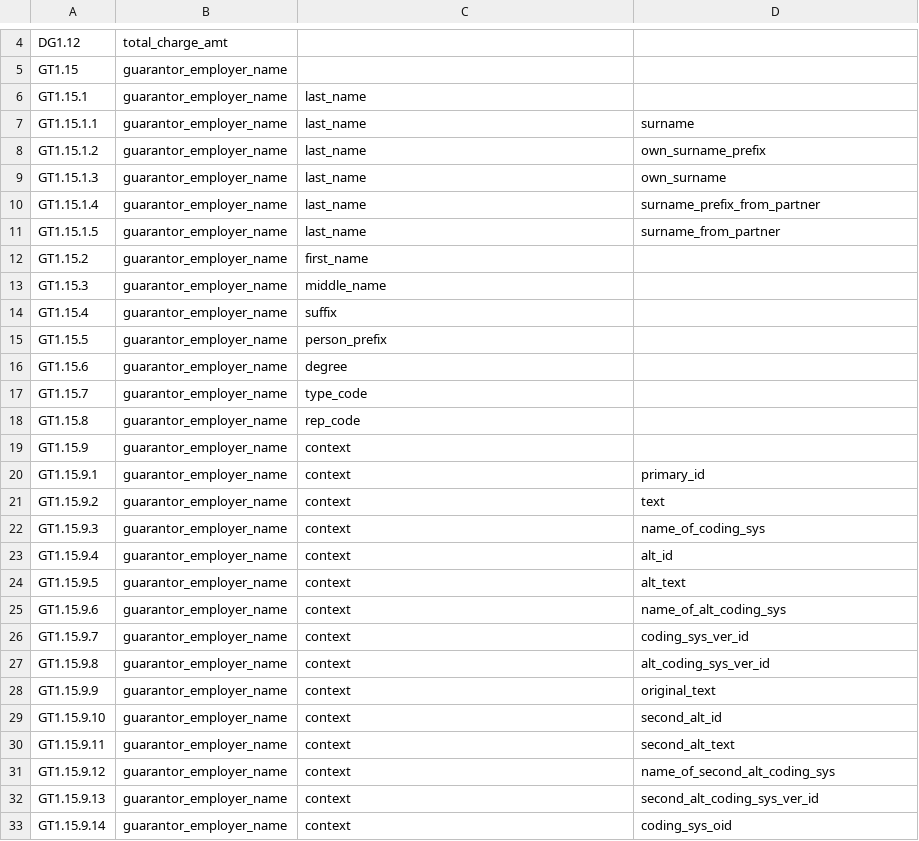
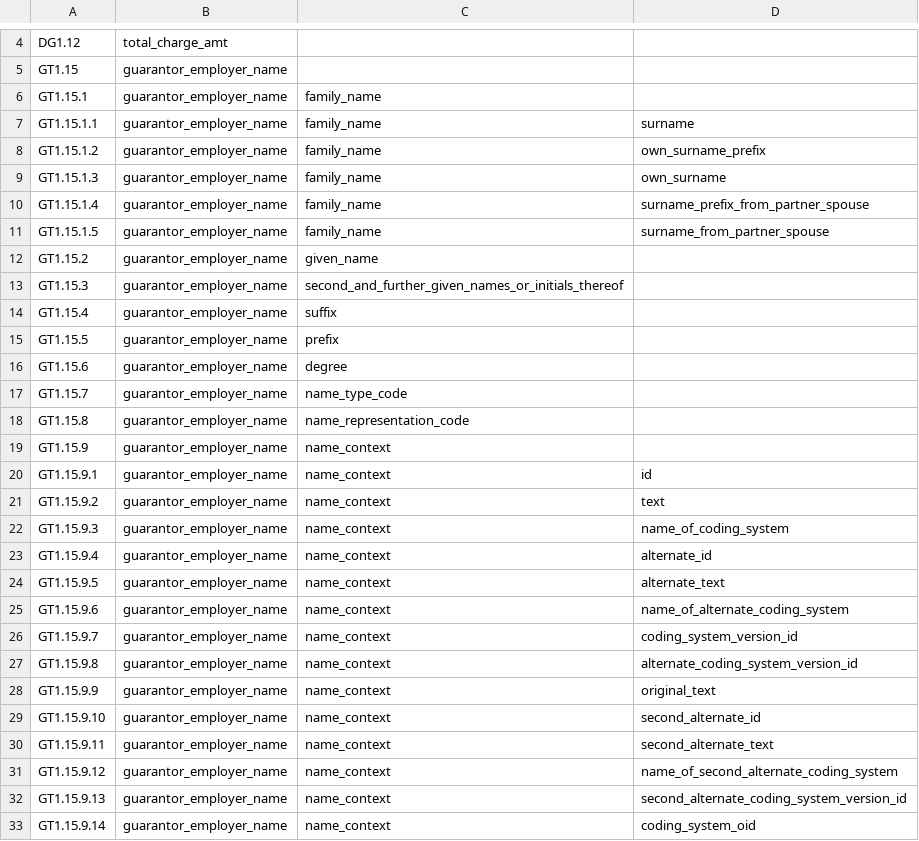
Before and after one commit to djonnadula/CDM-HL7, a CSV file: cdm-scripts/templates/hl7MapMEDITECH5.csv, drawn as a sheet; only a part is shown, gaps mark what is left out; the diff covers the shown part only.

Commit message:
Updating Meditech templates, removing duplicates from segments

```diff
--- a/cdm-scripts/templates/hl7MapMEDITECH5.csv
+++ b/cdm-scripts/templates/hl7MapMEDITECH5.csv
@@ -5,29 +5,29 @@ DG1.12,total_charge_amt,,
 GT1.15,guarantor_employer_name,,
-GT1.15.1,guarantor_employer_name,last_name,
-GT1.15.1.1,guarantor_employer_name,last_name,surname
-GT1.15.1.2,guarantor_employer_name,last_name,own_surname_prefix
-GT1.15.1.3,guarantor_employer_name,last_name,own_surname
-GT1.15.1.4,guarantor_employer_name,last_name,surname_prefix_from_partner
-GT1.15.1.5,guarantor_employer_name,last_name,surname_from_partner
-GT1.15.2,guarantor_employer_name,first_name,
-GT1.15.3,guarantor_employer_name,middle_name,
+GT1.15.1,guarantor_employer_name,family_name,
+GT1.15.1.1,guarantor_employer_name,family_name,surname
+GT1.15.1.2,guarantor_employer_name,family_name,own_surname_prefix
+GT1.15.1.3,guarantor_employer_name,family_name,own_surname
+GT1.15.1.4,guarantor_employer_name,family_name,surname_prefix_from_partner_spouse
+GT1.15.1.5,guarantor_employer_name,family_name,surname_from_partner_spouse
+GT1.15.2,guarantor_employer_name,given_name,
+GT1.15.3,guarantor_employer_name,second_and_further_given_names_or_initials_thereof,
 GT1.15.4,guarantor_employer_name,suffix,
-GT1.15.5,guarantor_employer_name,person_prefix,
+GT1.15.5,guarantor_employer_name,prefix,
 GT1.15.6,guarantor_employer_name,degree,
-GT1.15.7,guarantor_employer_name,type_code,
-GT1.15.8,guarantor_employer_name,rep_code,
-GT1.15.9,guarantor_employer_name,context,
-GT1.15.9.1,guarantor_employer_name,context,primary_id
-GT1.15.9.2,guarantor_employer_name,context,text
-GT1.15.9.3,guarantor_employer_name,context,name_of_coding_sys
-GT1.15.9.4,guarantor_employer_name,context,alt_id
-GT1.15.9.5,guarantor_employer_name,context,alt_text
-GT1.15.9.6,guarantor_employer_name,context,name_of_alt_coding_sys
-GT1.15.9.7,guarantor_employer_name,context,coding_sys_ver_id
-GT1.15.9.8,guarantor_employer_name,context,alt_coding_sys_ver_id
-GT1.15.9.9,guarantor_employer_name,context,original_text
-GT1.15.9.10,guarantor_employer_name,context,second_alt_id
-GT1.15.9.11,guarantor_employer_name,context,second_alt_text
-GT1.15.9.12,guarantor_employer_name,context,name_of_second_alt_coding_sys
-GT1.15.9.13,guarantor_employer_name,context,second_alt_coding_sys_ver_id
-GT1.15.9.14,guarantor_employer_name,context,coding_sys_oid
+GT1.15.7,guarantor_employer_name,name_type_code,
+GT1.15.8,guarantor_employer_name,name_representation_code,
+GT1.15.9,guarantor_employer_name,name_context,
+GT1.15.9.1,guarantor_employer_name,name_context,id
+GT1.15.9.2,guarantor_employer_name,name_context,text
+GT1.15.9.3,guarantor_employer_name,name_context,name_of_coding_system
+GT1.15.9.4,guarantor_employer_name,name_context,alternate_id
+GT1.15.9.5,guarantor_employer_name,name_context,alternate_text
+GT1.15.9.6,guarantor_employer_name,name_context,name_of_alternate_coding_system
+GT1.15.9.7,guarantor_employer_name,name_context,coding_system_version_id
+GT1.15.9.8,guarantor_employer_name,name_context,alternate_coding_system_version_id
+GT1.15.9.9,guarantor_employer_name,name_context,original_text
+GT1.15.9.10,guarantor_employer_name,name_context,second_alternate_id
+GT1.15.9.11,guarantor_employer_name,name_context,second_alternate_text
+GT1.15.9.12,guarantor_employer_name,name_context,name_of_second_alternate_coding_system
+GT1.15.9.13,guarantor_employer_name,name_context,second_alternate_coding_system_version_id
+GT1.15.9.14,guarantor_employer_name,name_context,coding_system_oid
```
Also changed, not shown: 18 edited cells elsewhere in this file, 9 other files.
